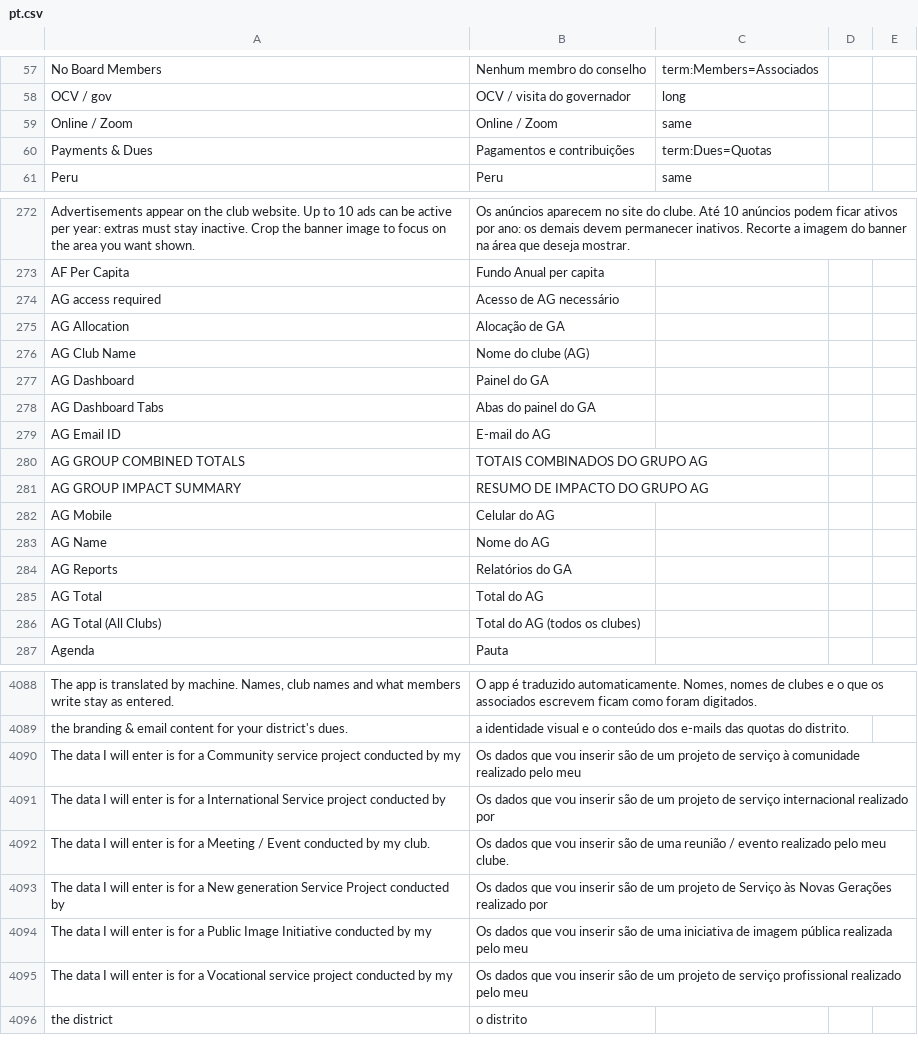
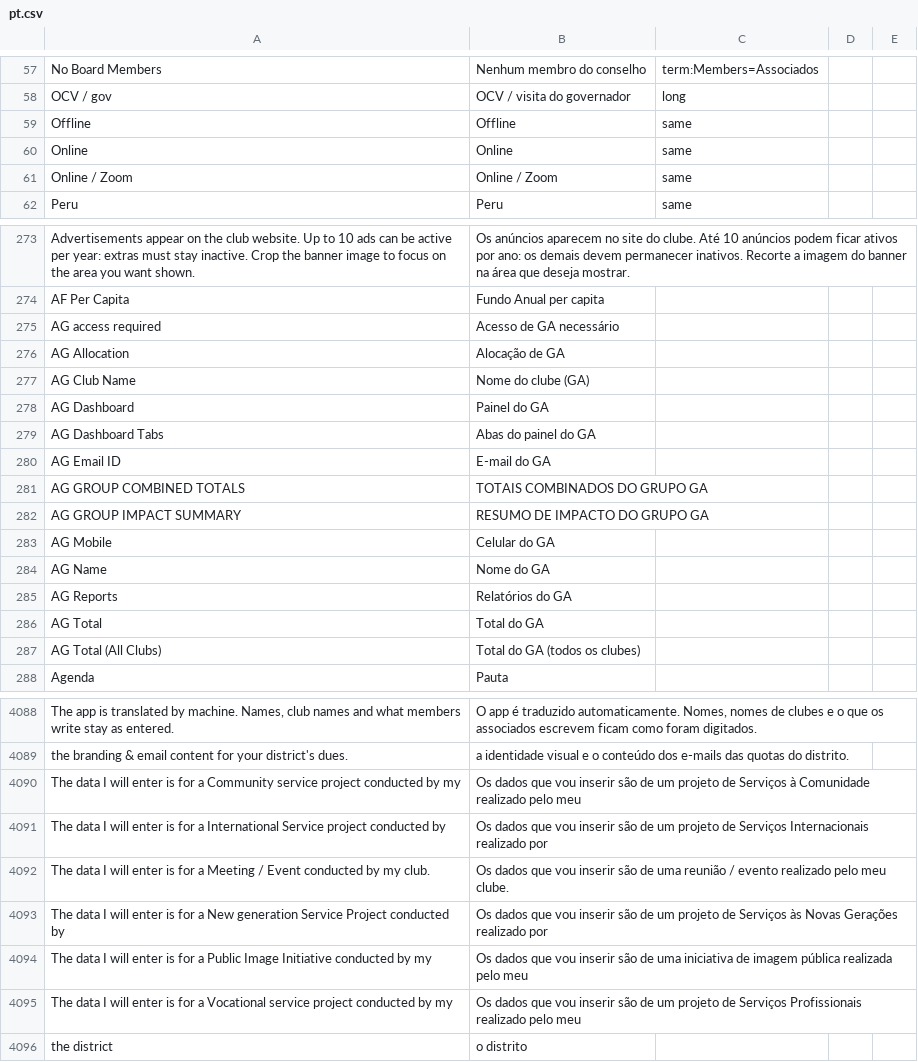
Before and after one commit to webteam-96/roster_on_wheels, a CSV file: row/database/translations/review/pt.csv, drawn as a sheet; only a part is shown, gaps mark what is left out; removed rows and columns are numbered as before the commit, all else as after; the diff covers the shown part only; the diff names each change by its address in the sheet, - before the commit and + after, or states it on an @@ line.

```diff
--- a/row/database/translations/review/pt.csv
+++ b/row/database/translations/review/pt.csv
+row 59: Offline | Offline | same
+row 60: Online | Online | same
-row 60: Payments & Dues | Pagamentos e contribuições | term:Dues=Quotas
-B275: Acesso de AG necessário
+B275: Acesso de GA necessário
-B277: Nome do clube (AG)
+B277: Nome do clube (GA)
-B280: E-mail do AG
+B280: E-mail do GA
-B281: TOTAIS COMBINADOS DO GRUPO AG
+B281: TOTAIS COMBINADOS DO GRUPO GA
-B282: RESUMO DE IMPACTO DO GRUPO AG
+B282: RESUMO DE IMPACTO DO GRUPO GA
-B283: Celular do AG
+B283: Celular do GA
-B284: Nome do AG
+B284: Nome do GA
-B286: Total do AG
+B286: Total do GA
-B287: Total do AG (todos os clubes)
+B287: Total do GA (todos os clubes)
-B4090: …projeto de serviço à comunidade realizado pelo…
+B4090: …projeto de Serviços à Comunidade realizado pelo…
-B4091: …projeto de serviço internacional realizado por
+B4091: …projeto de Serviços Internacionais realizado por
-B4093: …projeto de Serviço às Novas…
+B4093: …projeto de Serviços às Novas…
-B4095: …projeto de serviço profissional realizado pelo…
+B4095: …projeto de Serviços Profissionais realizado pelo…
```
Also changed, not shown: 1 added row, 2 removed rows and 43 edited cells elsewhere in this file, 23 other files.
